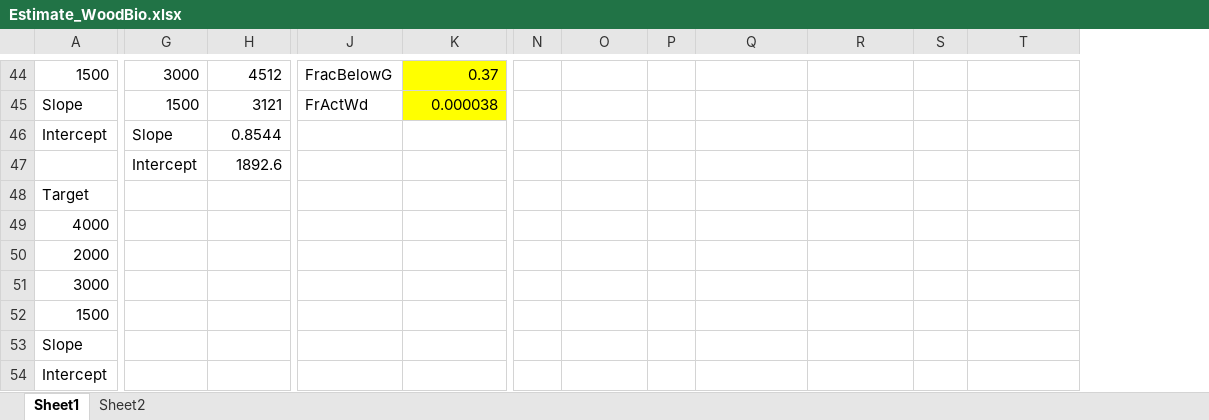
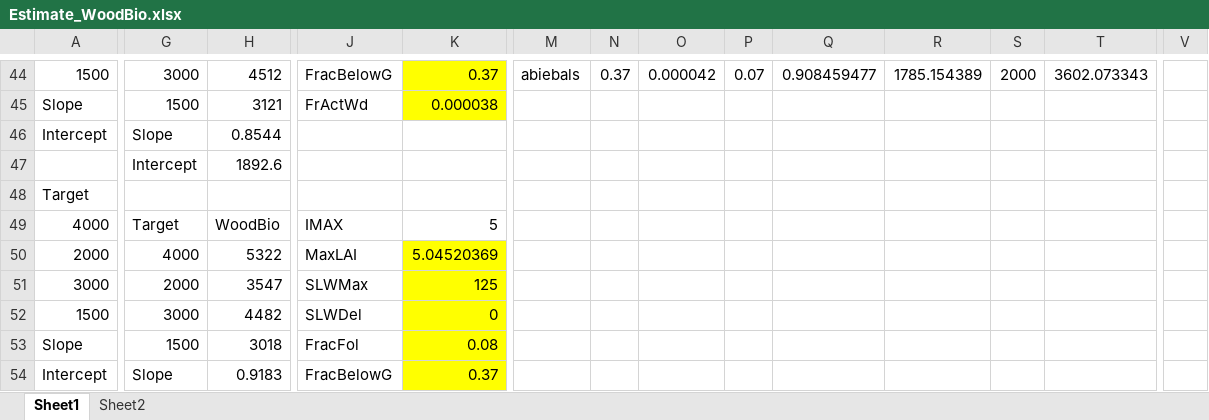
Before and after one commit to LANDIS-II-Foundation/Extension-PnET-Succession, an Excel workbook: deploy/docs/Estimate_WoodBio.xlsx, sheet Sheet1, drawn as a sheet; only a part is shown, gaps mark what is left out; values as stored, in another font and other column widths than the file's, no borders; charts and pictures not drawn; the diff covers the shown part only; the diff names each change by its address in the sheet, - before the commit and + after, or states it on an @@ line.

```diff
--- a/deploy/docs/Estimate_WoodBio.xlsx (sheet Sheet1)
+++ b/deploy/docs/Estimate_WoodBio.xlsx (sheet Sheet1)
+column M, row 44: abiebals
+column V, empty
-N44: (empty)
+N44: 0.37
-O44: (empty)
+O44: 0.000042
-P44: (empty)
+P44: 0.07
-Q44: (empty)
+Q44: 0.908459477
-R44: (empty)
+R44: 1785.154389
-S44: (empty)
+S44: 2000
-T44: (empty)
+T44: 3602.073343
-G49: (empty)
+G49: Target
-H49: (empty)
+H49: WoodBio
-J49: (empty)
+J49: IMAX
-K49: (empty)
+K49: 5
-G50: (empty)
+G50: 4000
-H50: (empty)
+H50: 5322
-J50: (empty)
+J50: MaxLAI
-K50: (empty)
+K50: 5.04520369
-K50:K54 fill: none
+K50:K54 fill: #FFFF00
-G51: (empty)
+G51: 2000
-H51: (empty)
+H51: 3547
-J51: (empty)
+J51: SLWMax
-K51: (empty)
+K51: 125
-G52: (empty)
+G52: 3000
-H52: (empty)
+H52: 4482
-J52: (empty)
+J52: SLWDel
-K52: (empty)
+K52: 0
-G53: (empty)
+G53: 1500
-H53: (empty)
+H53: 3018
-J53: (empty)
+J53: FracFol
-K53: (empty)
+K53: 0.08
-G54: (empty)
+G54: Slope
-H54: (empty)
+H54: 0.9183
-J54: (empty)
+J54: FracBelowG
-K54: (empty)
+K54: 0.37
```
Also changed, not shown: 3 added rows, 2 removed rows, 1 removed column, 144 edited cells and cell formats elsewhere in this sheet, sheet Sheet2, charts or pictures, 3 other files.
